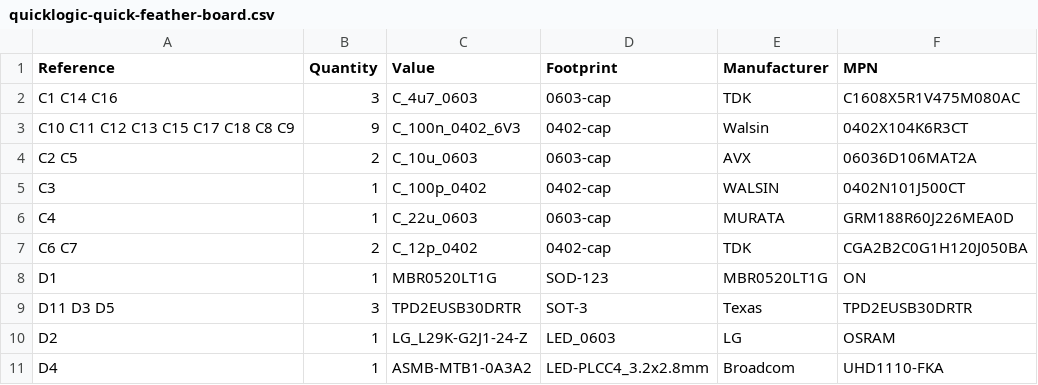
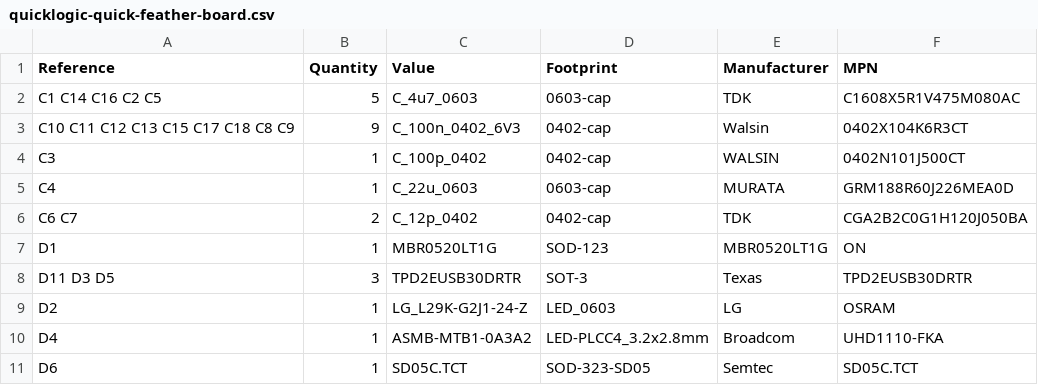
Before and after one commit to antmicro/quickfeather-dev-board, a CSV file: quicklogic-quick-feather-board.csv, drawn as a sheet; only a part is shown; the shorter side is filled out with more unchanged rows; the diff covers the shown part only.

```diff
--- a/quicklogic-quick-feather-board.csv
+++ b/quicklogic-quick-feather-board.csv
@@ -1,2 +1,2 @@
 Reference,Quantity,Value,Footprint,Manufacturer,MPN,
-C1 C14 C16,3,C_4u7_0603,0603-cap,TDK,C1608X5R1V475M080AC
+C1 C14 C16 C2 C5,5,C_4u7_0603,0603-cap,TDK,C1608X5R1V475M080AC,
@@ -4 +3,0 @@ C10 C11 C12 C13 C15 C17 C18 C8 C9,9,C_100n_0402_6V3,0402-cap,Walsin,0402X104K6R3
-C2 C5,2,C_10u_0603,0603-cap,AVX,06036D106MAT2A
```
Also changed, not shown: 6 added rows, 5 removed rows and 15 edited cells elsewhere in this file, 2 other files.
